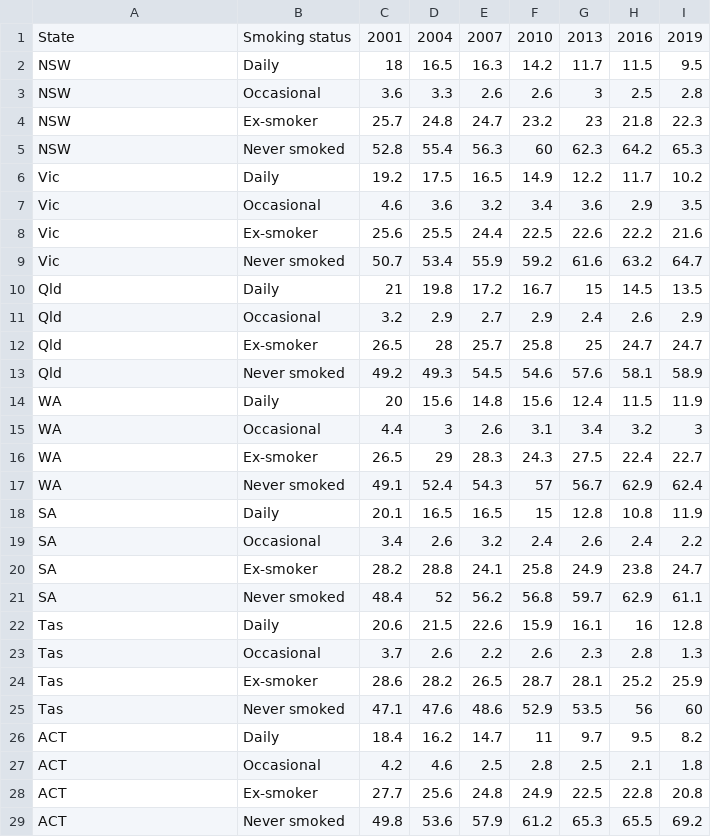
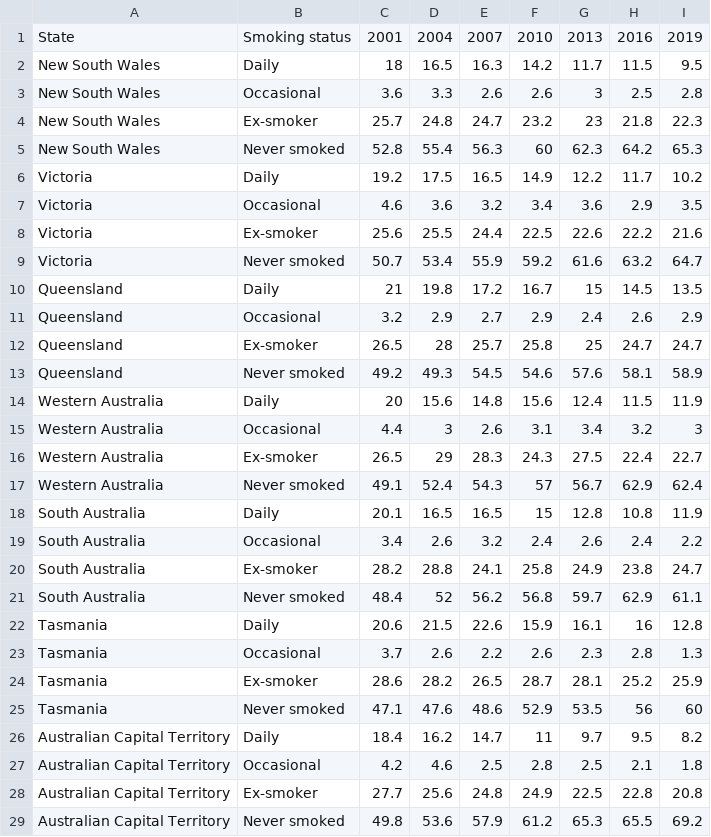
Before and after one commit to stha0035/Assingment2-2977275, a CSV file: UpdatedTabacoo2001-2019.csv, drawn as a sheet; only a part is shown; the diff covers the shown part only.

```diff
--- a/UpdatedTabacoo2001-2019.csv
+++ b/UpdatedTabacoo2001-2019.csv
@@ -1,29 +1,29 @@
 State,Smoking status,2001,2004,2007,2010,2013,2016,2019
-NSW,Daily,18,16.5,16.3,14.2,11.7,11.5,9.5
-NSW,Occasional,3.6,3.3,2.6,2.6,3,2.5,2.8
-NSW,Ex-smoker,25.7,24.8,24.7,23.2,23,21.8,22.3
-NSW,Never smoked,52.8,55.4,56.3,60,62.3,64.2,65.3
-Vic,Daily,19.2,17.5,16.5,14.9,12.2,11.7,10.2
-Vic,Occasional,4.6,3.6,3.2,3.4,3.6,2.9,3.5
-Vic,Ex-smoker,25.6,25.5,24.4,22.5,22.6,22.2,21.6
-Vic,Never smoked,50.7,53.4,55.9,59.2,61.6,63.2,64.7
-Qld,Daily,21,19.8,17.2,16.7,15,14.5,13.5
-Qld,Occasional,3.2,2.9,2.7,2.9,2.4,2.6,2.9
-Qld,Ex-smoker,26.5,28,25.7,25.8,25,24.7,24.7
-Qld,Never smoked,49.2,49.3,54.5,54.6,57.6,58.1,58.9
-WA,Daily,20,15.6,14.8,15.6,12.4,11.5,11.9
-WA,Occasional,4.4,3,2.6,3.1,3.4,3.2,3
-WA,Ex-smoker,26.5,29,28.3,24.3,27.5,22.4,22.7
-WA,Never smoked,49.1,52.4,54.3,57,56.7,62.9,62.4
-SA,Daily,20.1,16.5,16.5,15,12.8,10.8,11.9
-SA,Occasional,3.4,2.6,3.2,2.4,2.6,2.4,2.2
-SA,Ex-smoker,28.2,28.8,24.1,25.8,24.9,23.8,24.7
-SA,Never smoked,48.4,52,56.2,56.8,59.7,62.9,61.1
-Tas,Daily,20.6,21.5,22.6,15.9,16.1,16,12.8
-Tas,Occasional,3.7,2.6,2.2,2.6,2.3,2.8,1.3
-Tas,Ex-smoker,28.6,28.2,26.5,28.7,28.1,25.2,25.9
-Tas,Never smoked,47.1,47.6,48.6,52.9,53.5,56,60
-ACT,Daily,18.4,16.2,14.7,11,9.7,9.5,8.2
-ACT,Occasional,4.2,4.6,2.5,2.8,2.5,2.1,1.8
-ACT,Ex-smoker,27.7,25.6,24.8,24.9,22.5,22.8,20.8
-ACT,Never smoked,49.8,53.6,57.9,61.2,65.3,65.5,69.2
+New South Wales ,Daily,18,16.5,16.3,14.2,11.7,11.5,9.5
+New South Wales ,Occasional,3.6,3.3,2.6,2.6,3,2.5,2.8
+New South Wales ,Ex-smoker,25.7,24.8,24.7,23.2,23,21.8,22.3
+New South Wales ,Never smoked,52.8,55.4,56.3,60,62.3,64.2,65.3
+Victoria,Daily,19.2,17.5,16.5,14.9,12.2,11.7,10.2
+Victoria,Occasional,4.6,3.6,3.2,3.4,3.6,2.9,3.5
+Victoria,Ex-smoker,25.6,25.5,24.4,22.5,22.6,22.2,21.6
+Victoria,Never smoked,50.7,53.4,55.9,59.2,61.6,63.2,64.7
+Queensland,Daily,21,19.8,17.2,16.7,15,14.5,13.5
+Queensland,Occasional,3.2,2.9,2.7,2.9,2.4,2.6,2.9
+Queensland,Ex-smoker,26.5,28,25.7,25.8,25,24.7,24.7
+Queensland,Never smoked,49.2,49.3,54.5,54.6,57.6,58.1,58.9
+Western Australia,Daily,20,15.6,14.8,15.6,12.4,11.5,11.9
+Western Australia,Occasional,4.4,3,2.6,3.1,3.4,3.2,3
+Western Australia,Ex-smoker,26.5,29,28.3,24.3,27.5,22.4,22.7
+Western Australia,Never smoked,49.1,52.4,54.3,57,56.7,62.9,62.4
+South Australia,Daily,20.1,16.5,16.5,15,12.8,10.8,11.9
+South Australia,Occasional,3.4,2.6,3.2,2.4,2.6,2.4,2.2
+South Australia,Ex-smoker,28.2,28.8,24.1,25.8,24.9,23.8,24.7
+South Australia,Never smoked,48.4,52,56.2,56.8,59.7,62.9,61.1
+Tasmania,Daily,20.6,21.5,22.6,15.9,16.1,16,12.8
+Tasmania,Occasional,3.7,2.6,2.2,2.6,2.3,2.8,1.3
+Tasmania,Ex-smoker,28.6,28.2,26.5,28.7,28.1,25.2,25.9
+Tasmania,Never smoked,47.1,47.6,48.6,52.9,53.5,56,60
+Australian Capital Territory,Daily,18.4,16.2,14.7,11,9.7,9.5,8.2
+Australian Capital Territory,Occasional,4.2,4.6,2.5,2.8,2.5,2.1,1.8
+Australian Capital Territory,Ex-smoker,27.7,25.6,24.8,24.9,22.5,22.8,20.8
+Australian Capital Territory,Never smoked,49.8,53.6,57.9,61.2,65.3,65.5,69.2
```
Also changed, not shown: 4 edited cells elsewhere in this file.
